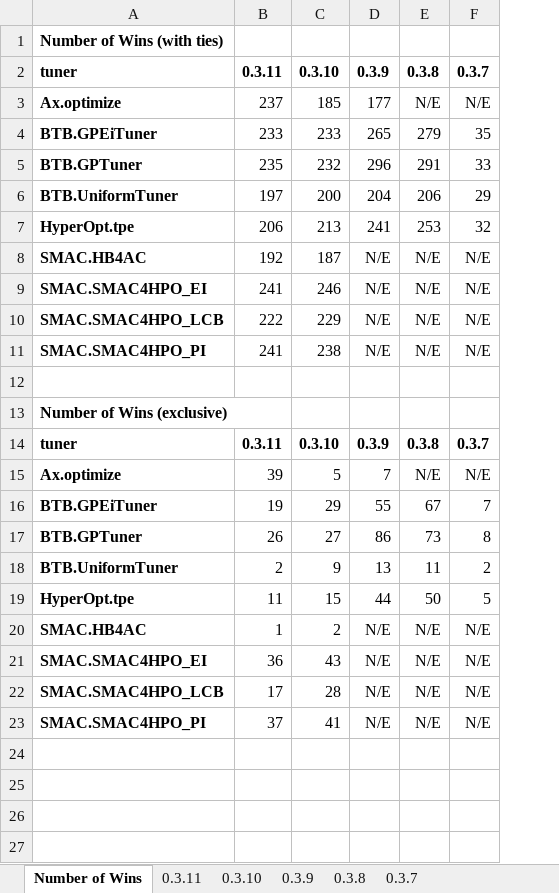
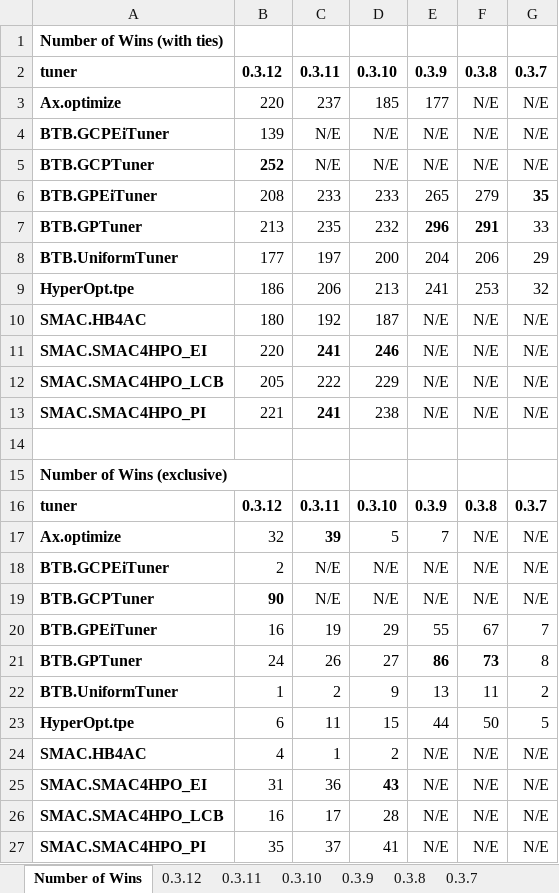
Before and after one commit to MLBazaar/BTB, an Excel workbook: benchmark/results/BTB Benchmark Results.xlsx, sheet Number of Wins, drawn as a sheet; values as stored, in another font and other column widths than the file's, no borders; addresses are those after the commit; the diff names each change by its address in the sheet, - before the commit and + after, or states it on an @@ line.

```diff
--- a/benchmark/results/BTB Benchmark Results.xlsx (sheet Number of Wins)
+++ b/benchmark/results/BTB Benchmark Results.xlsx (sheet Number of Wins)
+sheet tab: 0.3.12
+column B, rows 2-3: 0.3.12 | 220; rows 6-17: 208 | 213 | 177 | 186 | 180 | 220 | 205 | 221 |  |  | 0.3.12 | 32; rows 20-27: 16 | 24 | 1 | 6 | 4 | 31 | 16 | 35
+row 4: BTB.GCPEiTuner | 139 | N/E | N/E | N/E | N/E | N/E
+row 5: BTB.GCPTuner | 252 | N/E | N/E | N/E | N/E | N/E
-G6 bold: off
+G6 bold: on
-E7:F7 bold: off
+E7:F7 bold: on
-C11:D11 bold: off
+C11:D11 bold: on
-C13 bold: off
+C13 bold: on
-C17 bold: off
+C17 bold: on
+row 18: BTB.GCPEiTuner | 2 | N/E | N/E | N/E | N/E | N/E
+row 19: BTB.GCPTuner | 90 | N/E | N/E | N/E | N/E | N/E
-E21:F21 bold: off
+E21:F21 bold: on
-D25 bold: off
+D25 bold: on
```
Also changed, not shown: 6 other files.
